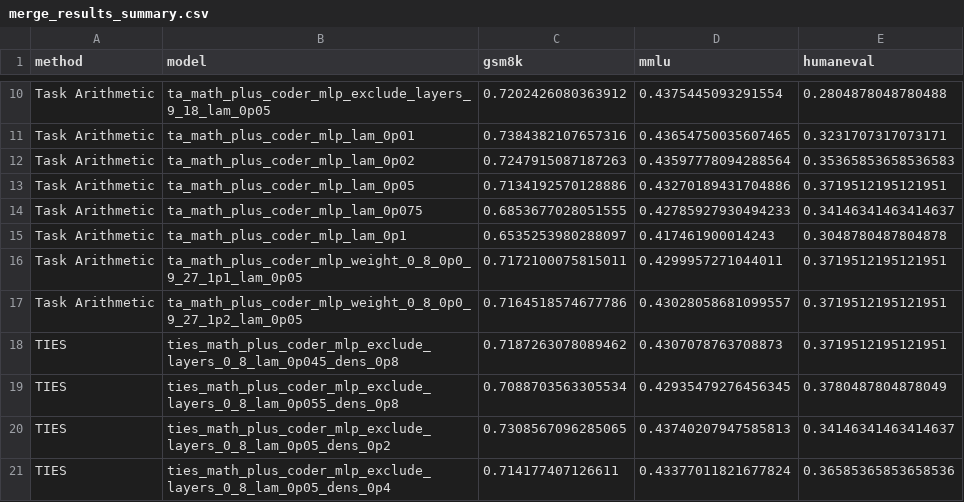
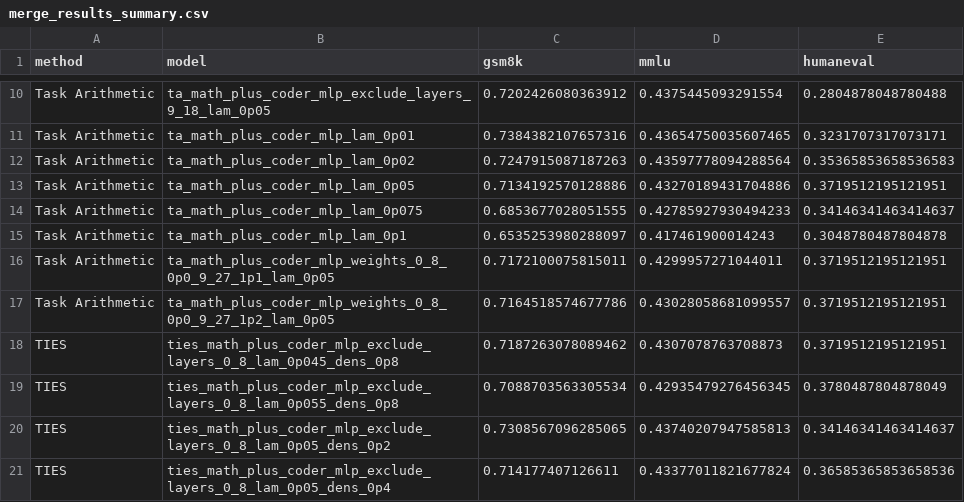
Before and after one commit to creme-3/Qwen_merge, a CSV file: outputs/merge_results_summary.csv, drawn as a sheet; only a part is shown, gaps mark what is left out.

```diff
--- a/outputs/merge_results_summary.csv
+++ b/outputs/merge_results_summary.csv
@@ -15,4 +15,4 @@
 "Task Arithmetic","ta_math_plus_coder_mlp_lam_0p1","0.6535253980288097","0.417461900014243","0.3048780487804878"
-"Task Arithmetic","ta_math_plus_coder_mlp_weight_0_8_0p0_9_27_1p1_lam_0p05","0.7172100075815011","0.4299957271044011","0.3719512195121951"
-"Task Arithmetic","ta_math_plus_coder_mlp_weight_0_8_0p0_9_27_1p2_lam_0p05","0.7164518574677786","0.43028058681099557","0.3719512195121951"
+"Task Arithmetic","ta_math_plus_coder_mlp_weights_0_8_0p0_9_27_1p1_lam_0p05","0.7172100075815011","0.4299957271044011","0.3719512195121951"
+"Task Arithmetic","ta_math_plus_coder_mlp_weights_0_8_0p0_9_27_1p2_lam_0p05","0.7164518574677786","0.43028058681099557","0.3719512195121951"
 "TIES","ties_math_plus_coder_mlp_exclude_layers_0_8_lam_0p045_dens_0p8","0.7187263078089462","0.4307078763708873","0.3719512195121951"
```
Also changed, not shown: 34 other files.
